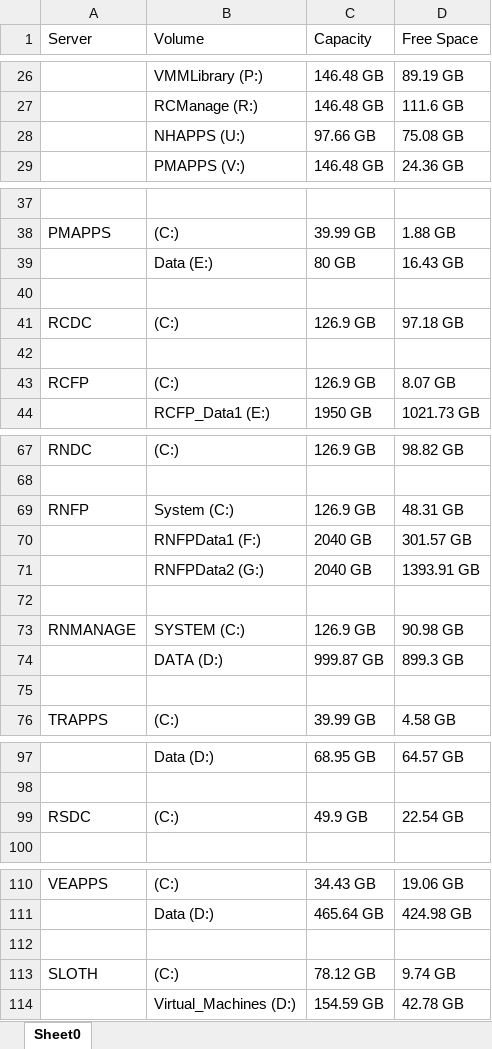
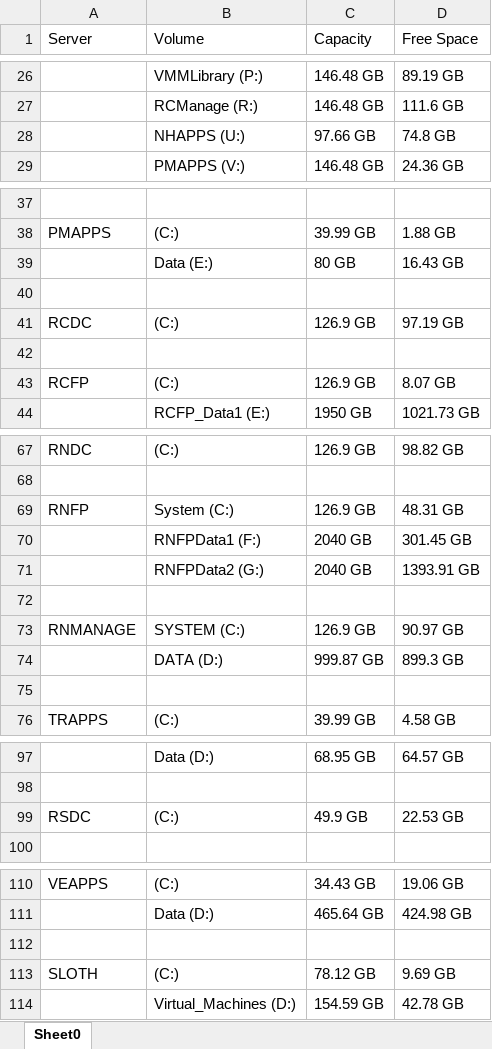
Before and after one commit to philanderadriaan/server-space-analyzer, an Excel workbook: Server Space Analyzer/bin/Debug/Server Spaces.xlsx, sheet Sheet0, drawn as a sheet; only a part is shown, gaps mark what is left out; values as stored, in another font and other column widths than the file's, no borders; the diff covers the shown part only; the diff names each change by its address in the sheet, - before the commit and + after, or states it on an @@ line.

```diff
--- a/Server Space Analyzer/bin/Debug/Server Spaces.xlsx (sheet Sheet0)
+++ b/Server Space Analyzer/bin/Debug/Server Spaces.xlsx (sheet Sheet0)
-D28 (Free Space): 75.08 GB
+D28 (Free Space): 74.8 GB
-D41 (Free Space): 97.18 GB
+D41 (Free Space): 97.19 GB
-D70 (Free Space): 301.57 GB
+D70 (Free Space): 301.45 GB
-D73 (Free Space): 90.98 GB
+D73 (Free Space): 90.97 GB
-D99 (Free Space): 22.54 GB
+D99 (Free Space): 22.53 GB
-D113 (Free Space): 9.74 GB
+D113 (Free Space): 9.69 GB
```
Also changed, not shown: 1 edited cell elsewhere in this sheet, 5 other files.
